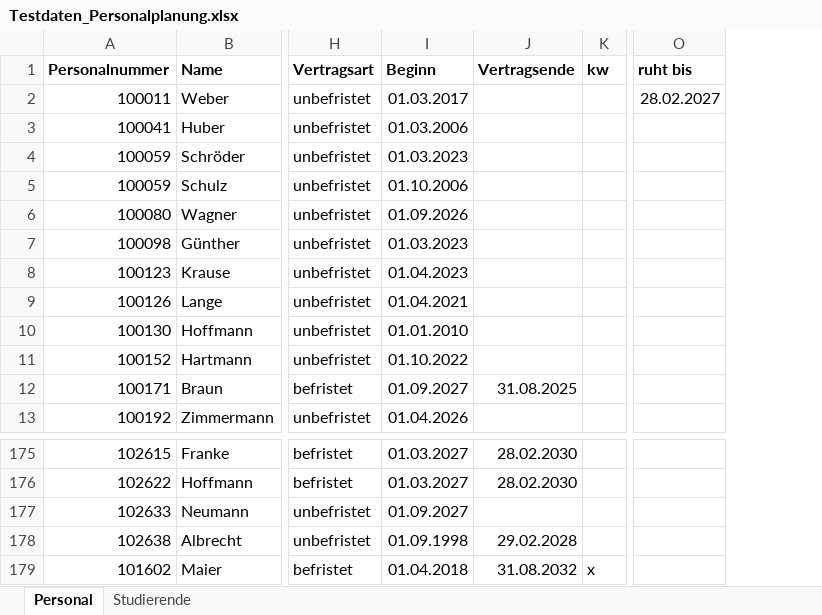
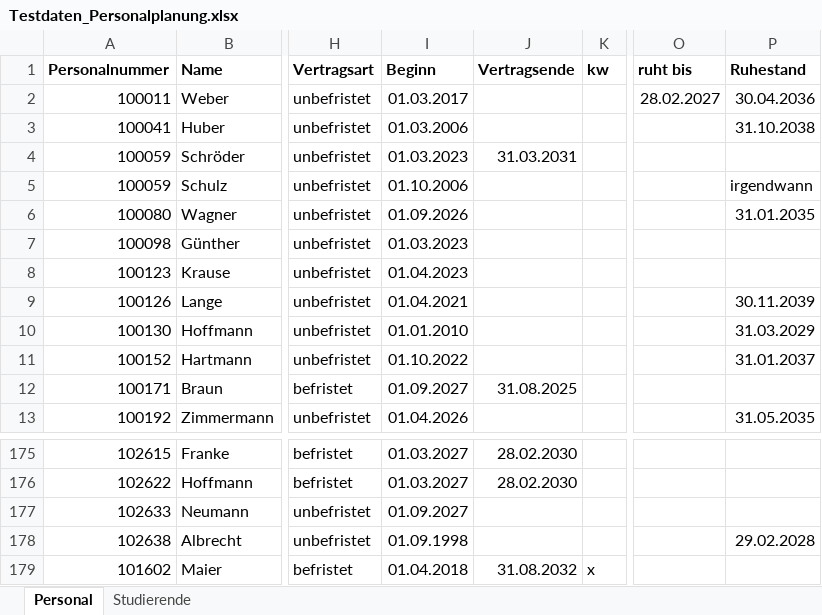
Before and after one commit to kamo23de/iui_planung, an Excel workbook: testdaten/Testdaten_Personalplanung.xlsx, sheet Personal, drawn as a sheet; only a part is shown, gaps mark what is left out; values as stored, in another font and other column widths than the file's, no borders; the diff names each change by its address in the sheet, - before the commit and + after, or states it on an @@ line.

```diff
--- a/testdaten/Testdaten_Personalplanung.xlsx (sheet Personal)
+++ b/testdaten/Testdaten_Personalplanung.xlsx (sheet Personal)
+column P (Ruhestand), rows 2-13: 30.04.2036 | 31.10.2038 |  | irgendwann | 31.01.2035 |  |  | 30.11.2039 | 31.03.2029 | 31.01.2037 |  | 31.05.2035; row 178: 29.02.2028
-J4 (Vertragsende): (empty)
+J4 (Vertragsende): 31.03.2031
-J178 (Vertragsende): 29.02.2028
+J178 (Vertragsende): (empty)
```
Also changed, not shown: 4 other files.
